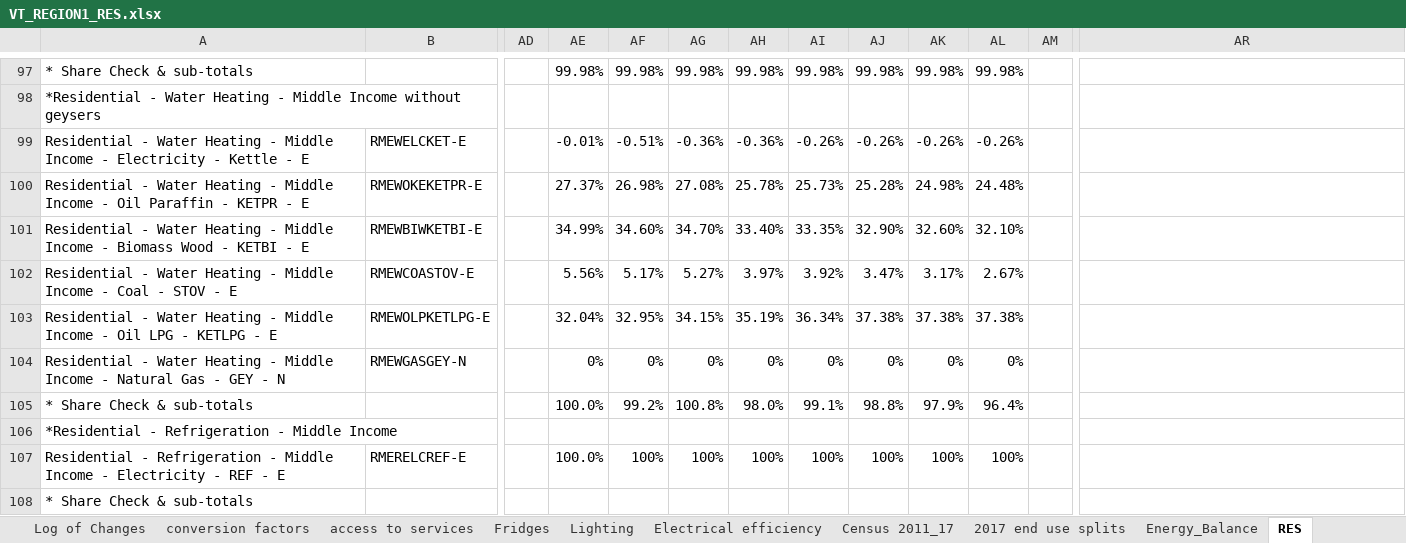
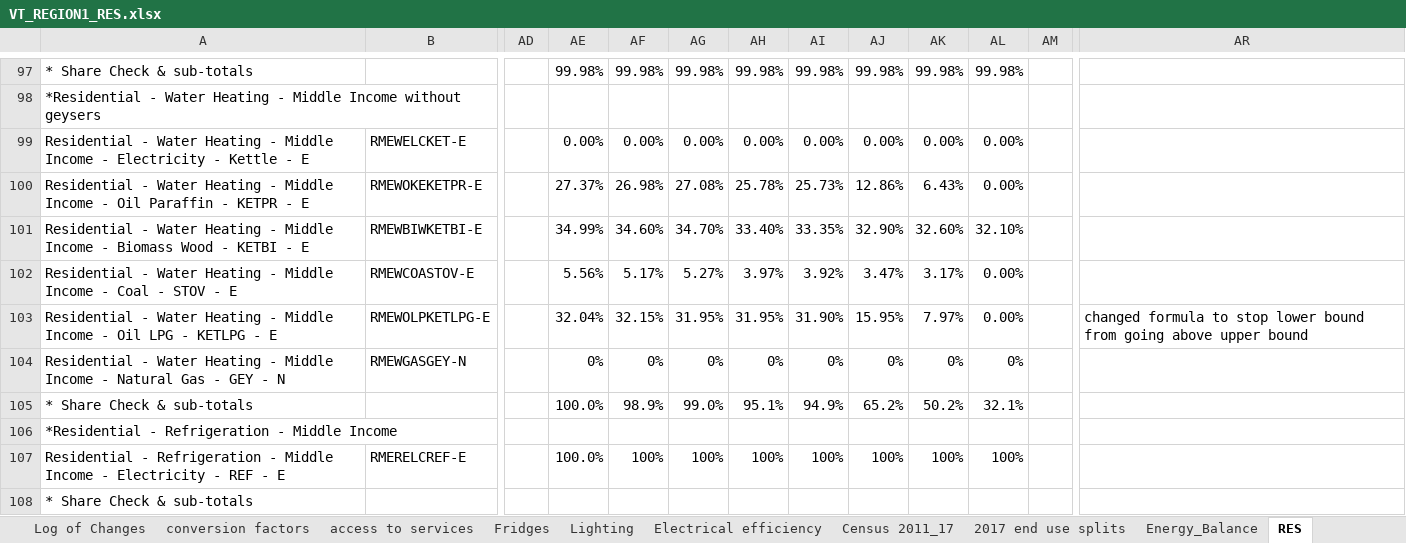
Before and after one commit to brunomerven/SATIMGE_Veda, an Excel workbook: VT_REGION1_RES.xlsx, sheet RES, drawn as a sheet; only a part is shown, gaps mark what is left out; values as stored, in another font and other column widths than the file's, no cell formats; conditional formats not drawn; the diff covers the shown part only; the diff names each change by its address in the sheet, - before the commit and + after, or states it on an @@ line.

```diff
--- a/VT_REGION1_RES.xlsx (sheet RES)
+++ b/VT_REGION1_RES.xlsx (sheet RES)
-AE99: -0.01%
+AE99: 0.00%
-AF99: -0.51%
+AF99: 0.00%
-AG99: -0.36%
+AG99: 0.00%
-AH99: -0.36%
+AH99: 0.00%
-AI99: -0.26%
+AI99: 0.00%
-AJ99: -0.26%
+AJ99: 0.00%
-AK99: -0.26%
+AK99: 0.00%
-AL99: -0.26%
+AL99: 0.00%
-AJ100: 25.28%
+AJ100: 12.86%
-AK100: 24.98%
+AK100: 6.43%
-AL100: 24.48%
+AL100: 0.00%
-AL102: 2.67%
+AL102: 0.00%
-AF103: 32.95%
+AF103: 32.15%
-AG103: 34.15%
+AG103: 31.95%
-AH103: 35.19%
+AH103: 31.95%
-AI103: 36.34%
+AI103: 31.90%
-AJ103: 37.38%
+AJ103: 15.95%
-AK103: 37.38%
+AK103: 7.97%
-AL103: 37.38%
+AL103: 0.00%
-AR103: (empty)
+AR103: changed formula to stop lower bound from going above upper bound
-AF105: 99.2%
+AF105: 98.9%
-AG105: 100.8%
+AG105: 99.0%
-AH105: 98.0%
+AH105: 95.1%
-AI105: 99.1%
+AI105: 94.9%
-AJ105: 98.8%
+AJ105: 65.2%
-AK105: 97.9%
+AK105: 50.2%
-AL105: 96.4%
+AL105: 32.1%
```
Also changed, not shown: 43 edited cells elsewhere in this sheet, sheet Energy_Balance, cell formats, formulas that keep their value, charts or pictures.
